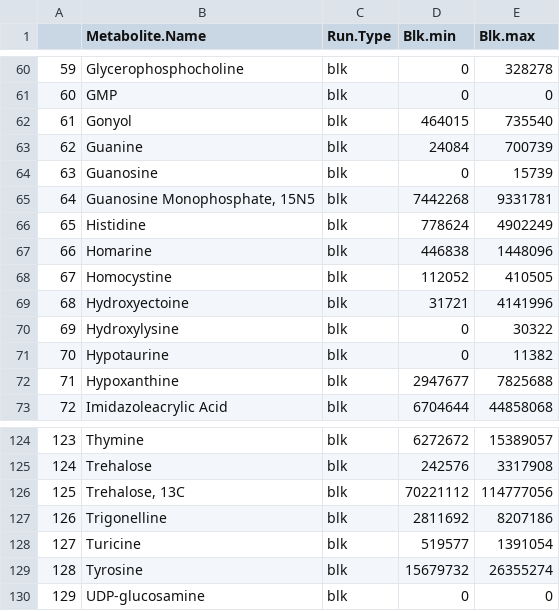
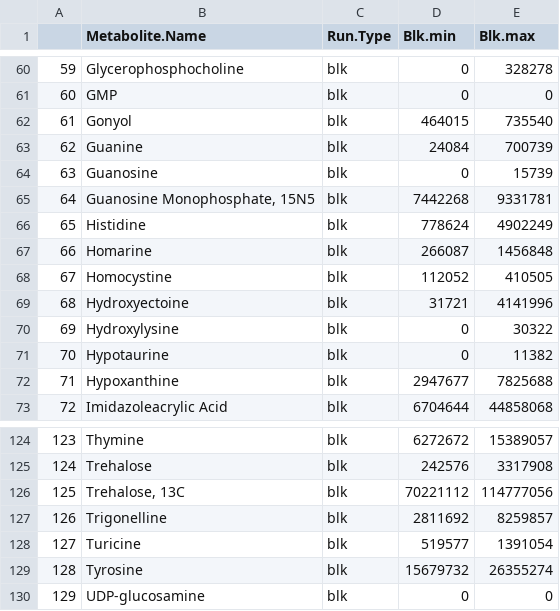
Before and after one commit to R-Lionheart/HILIC_B12_Incubations, a CSV file: data_intermediate/MSDial_blank.table_2021-01-15.csv, drawn as a sheet; only a part is shown, gaps mark what is left out.

```diff
--- a/data_intermediate/MSDial_blank.table_2021-01-15.csv
+++ b/data_intermediate/MSDial_blank.table_2021-01-15.csv
@@ -66,3 +66,3 @@
 "65","Histidine","blk",778624,4902249
-"66","Homarine","blk",446838,1448096
+"66","Homarine","blk",266087,1456848
 "67","Homocystine","blk",112052,410505
@@ -126,3 +126,3 @@
 "125","Trehalose, 13C","blk",70221112,114777056
-"126","Trigonelline","blk",2811692,8207186
+"126","Trigonelline","blk",2811692,8259857
 "127","Turicine","blk",519577,1391054
```
Also changed, not shown: 5 other files.
